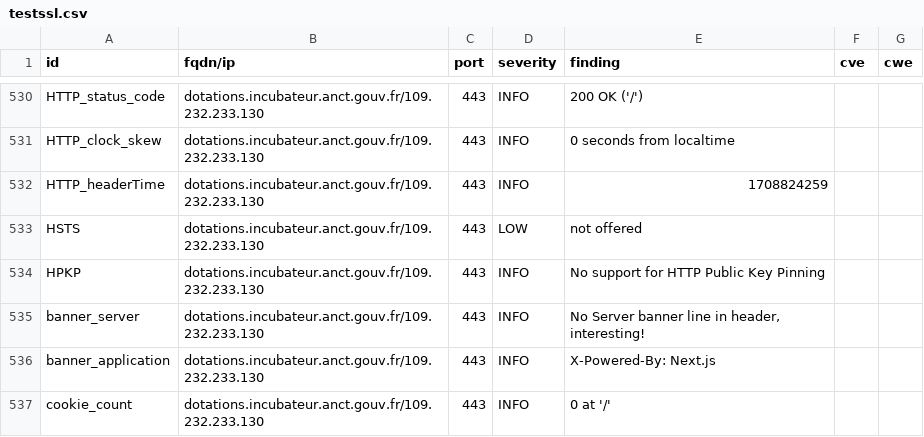
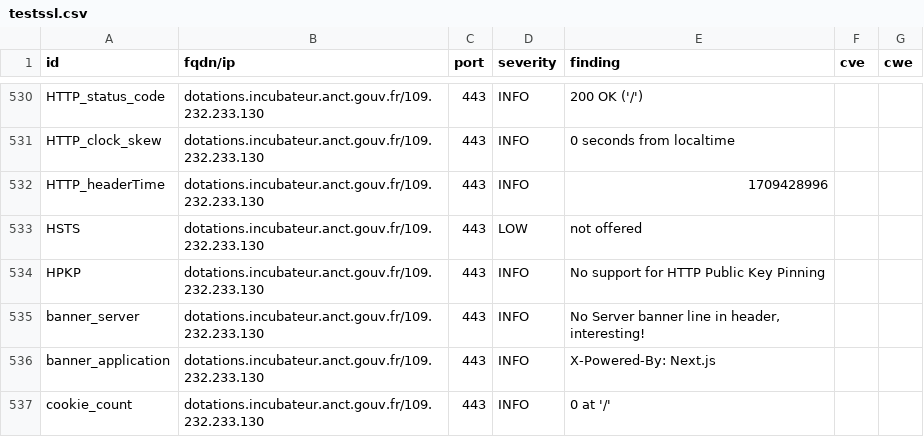
Before and after one commit to betagouv/dashlord-dotations-locales, a CSV file: results/aHR0cHM6Ly9kb3RhdGlvbnMuaW5jdWJhdGV1ci5hbmN0LmdvdXYuZnI=/testssl.csv, drawn as a sheet; only a part is shown, gaps mark what is left out; the diff covers the shown part only.

```diff
--- a/results/aHR0cHM6Ly9kb3RhdGlvbnMuaW5jdWJhdGV1ci5hbmN0LmdvdXYuZnI=/testssl.csv
+++ b/results/aHR0cHM6Ly9kb3RhdGlvbnMuaW5jdWJhdGV1ci5hbmN0LmdvdXYuZnI=/testssl.csv
@@ -531,3 +531,3 @@
 "HTTP_clock_skew","dotations.incubateur.anct.gouv.fr/109.232.233.130","443","INFO","0 seconds from localtime","",""
-"HTTP_headerTime","dotations.incubateur.anct.gouv.fr/109.232.233.130","443","INFO","1708824259","",""
+"HTTP_headerTime","dotations.incubateur.anct.gouv.fr/109.232.233.130","443","INFO","1709428996","",""
 "HSTS","dotations.incubateur.anct.gouv.fr/109.232.233.130","443","LOW","not offered","",""
```
Also changed, not shown: 2 added rows, 2 removed rows, 149 moved rows and 5 edited cells elsewhere in this file, 11 other files.
